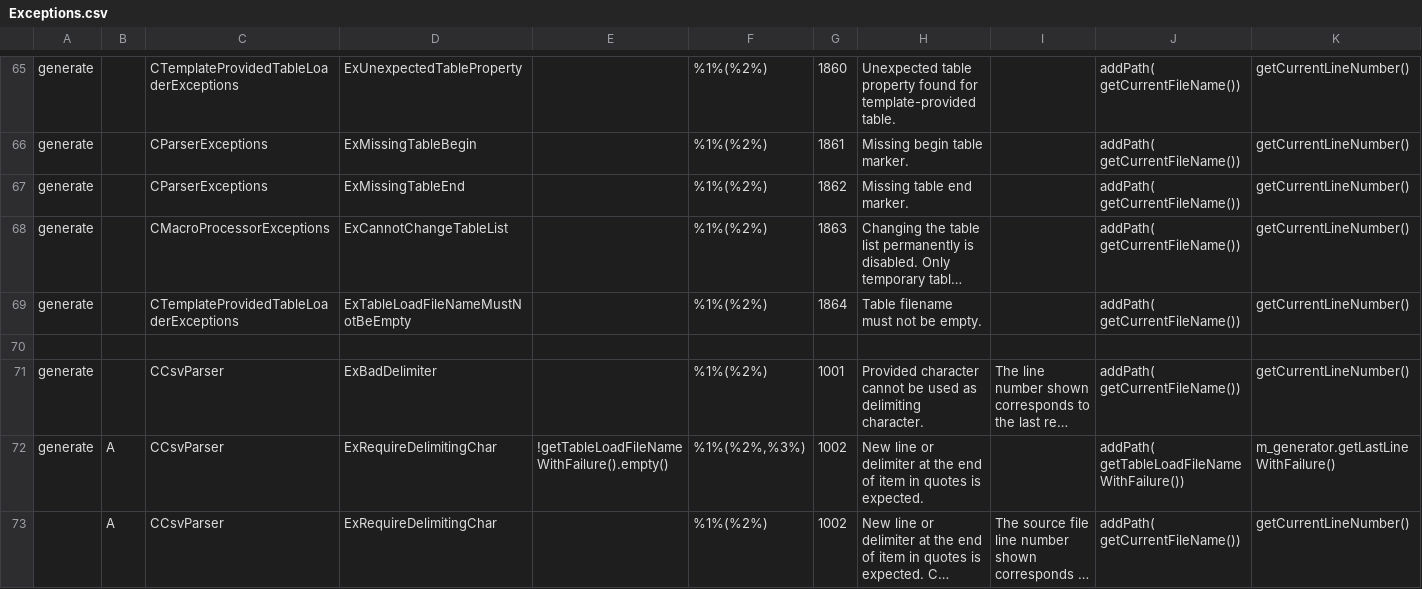
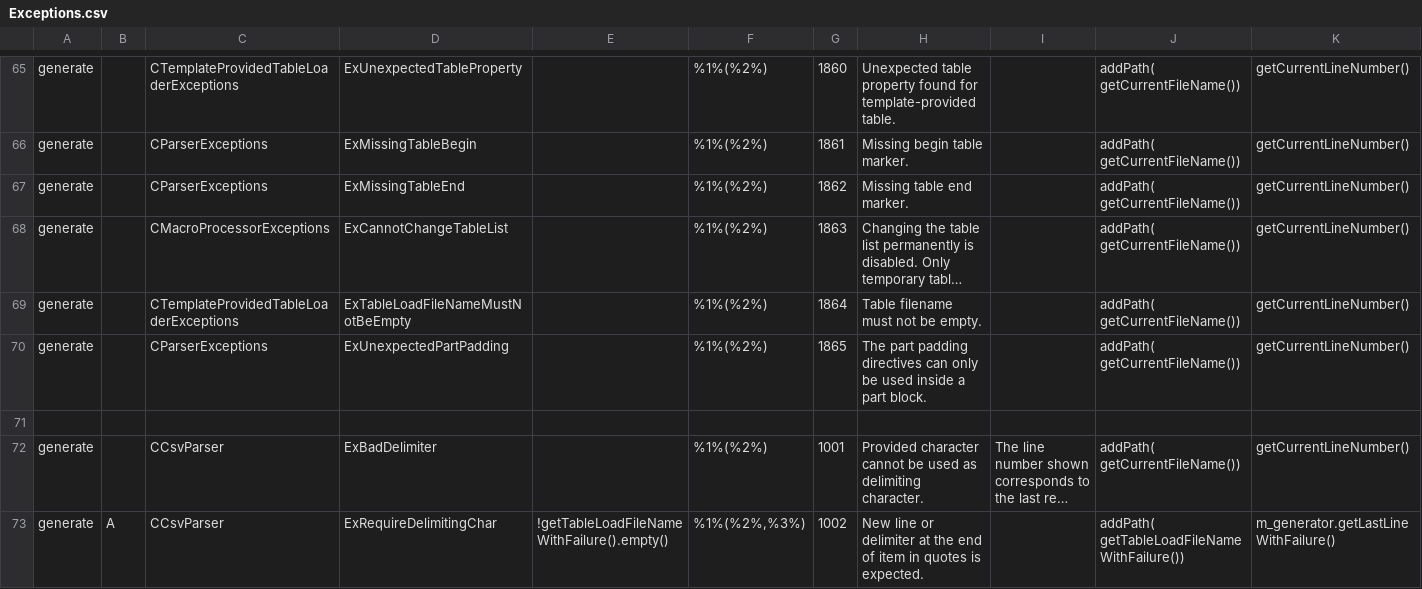
Before and after one commit to squeakycode/code-creation-kit, a CSV file: implementation/Exceptions.csv, drawn as a sheet; only a part is shown, gaps mark what is left out; the shorter side is filled out with more unchanged rows; long unchanged cells end in …; rows hold the shown columns only; the diff names each change by its address in the sheet, - before the commit and + after, or states it on an @@ line.

```diff
--- a/implementation/Exceptions.csv
+++ b/implementation/Exceptions.csv
+row 70: generate |  | CParserExceptions | ExUnexpectedPartPadding |  | %1%(%2%) | 1865 | The part padding directives can only be used inside a part block. |  | addPath( getCurrentFileName()) | getCurrentLineNumber()
```
Also changed, not shown: docsource/change_log.csv, requirements/Tag Specification.csv, 13 other files.
